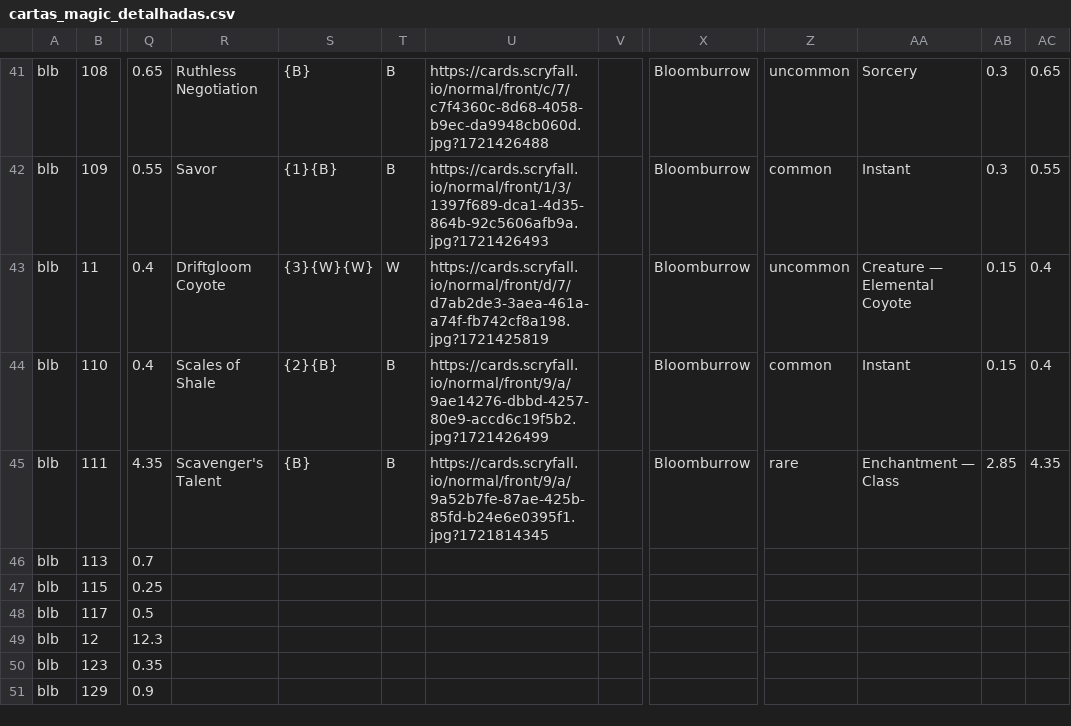
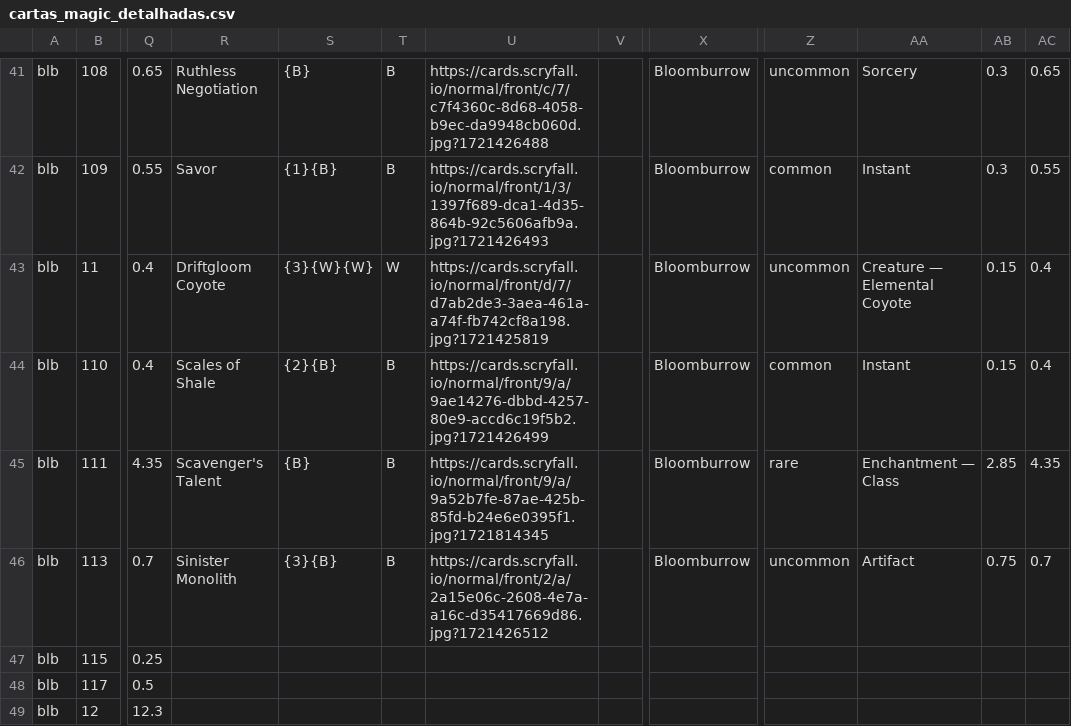
Before and after one commit to a-ruivo/mtg-cards-price-via-scryfall-api, a CSV file: cartas_magic_detalhadas.csv, drawn as a sheet; only a part is shown, gaps mark what is left out; the shorter side is filled out with more unchanged rows; the diff names each change by its address in the sheet, - before the commit and + after, or states it on an @@ line.

Commit message:
Substituição completa via Streamlit

```diff
--- a/cartas_magic_detalhadas.csv
+++ b/cartas_magic_detalhadas.csv
-R46: (empty)
+R46: Sinister Monolith
-S46: (empty)
+S46: {3}{B}
-T46: (empty)
+T46: B
-U46: (empty)
+U46: https://cards.scryfall.io/normal/front/2/a/2a15e06c-2608-4e7a-a16c-d35417669d86.jpg?1721426512
-X46: (empty)
+X46: Bloomburrow
-Z46: (empty)
+Z46: uncommon
-AA46: (empty)
+AA46: Artifact
-AB46: (empty)
+AB46: 0.75
-AC46: (empty)
+AC46: 0.7
```
